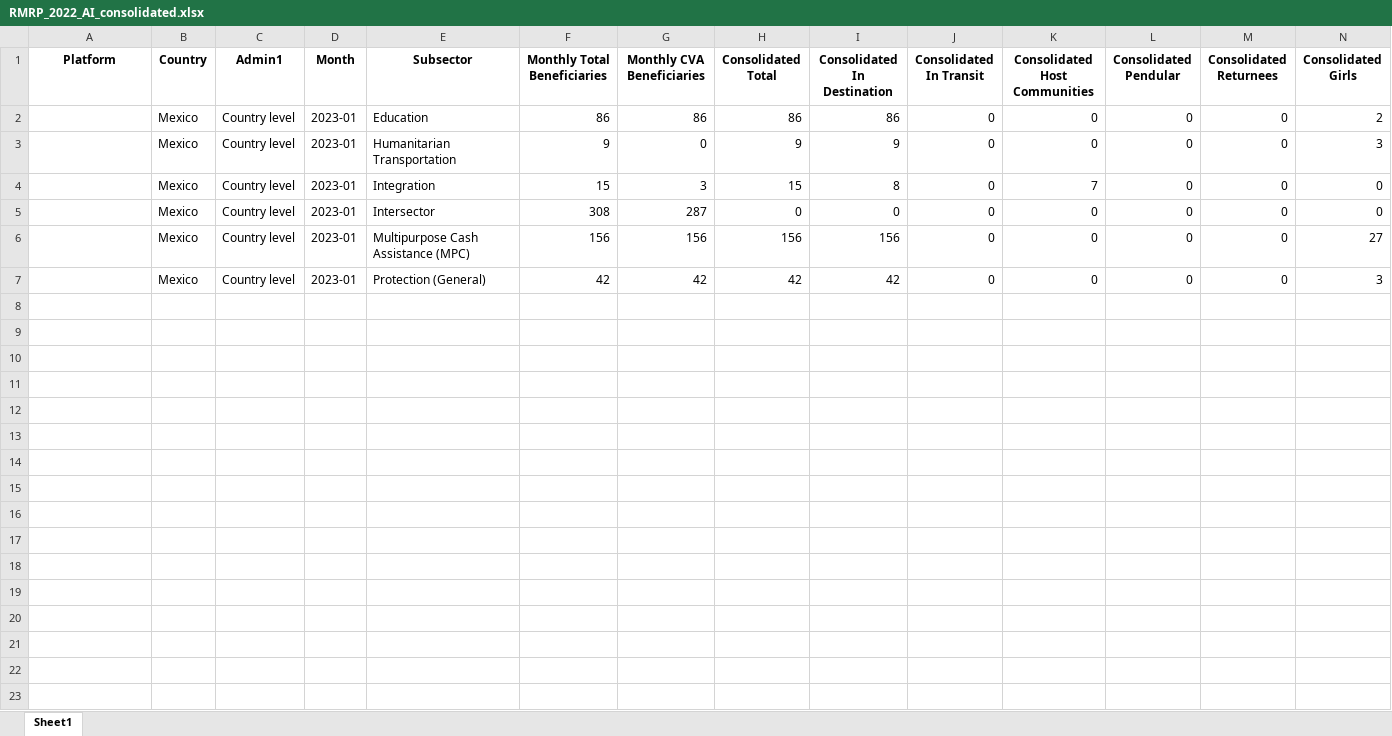
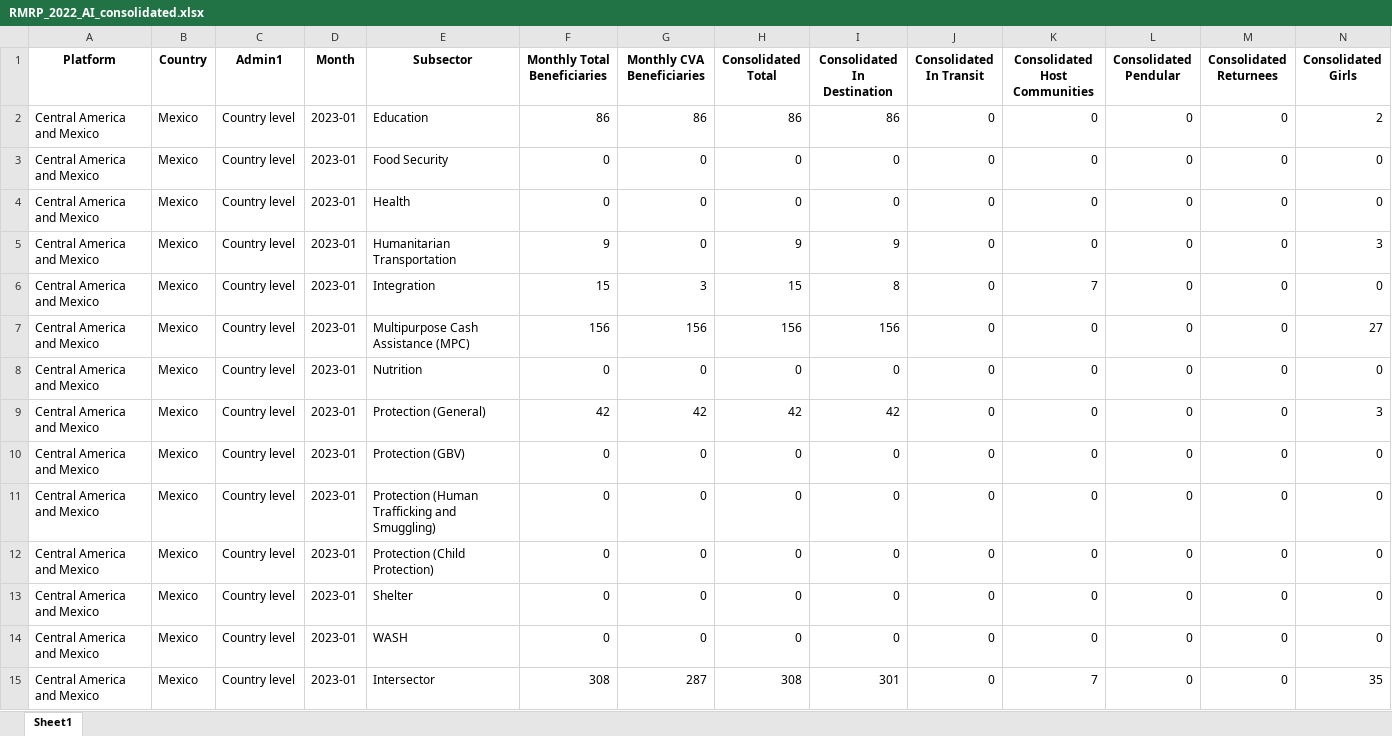
Before and after one commit to response4venezuelans/R4VRMRP2023, an Excel workbook: out/RMRP_2022_AI_consolidated.xlsx, sheet Sheet1, drawn as a sheet; only a part is shown; values as stored, in another font and other column widths than the file's, no borders; removed rows and columns are numbered as before the commit, all else as after; rows hold the shown columns only; the diff names each change by its address in the sheet, - before the commit and + after, or states it on an @@ line.

```diff
--- a/out/RMRP_2022_AI_consolidated.xlsx (sheet Sheet1)
+++ b/out/RMRP_2022_AI_consolidated.xlsx (sheet Sheet1)
-A2 (Platform): (empty)
+A2 (Platform): Central America and Mexico
+row 3: Central America and Mexico | Mexico | Country level | 2023-01 | Food Security | 0 | 0 | 0 | 0 | 0 | 0 | 0 | 0 | 0
+row 4: Central America and Mexico | Mexico | Country level | 2023-01 | Health | 0 | 0 | 0 | 0 | 0 | 0 | 0 | 0 | 0
-A5:A6 (Platform): (empty)
+A5:A6 (Platform): Central America and Mexico
-row 5:  | Mexico | Country level | 2023-01 | Intersector | 308 | 287 | 0 | 0 | 0 | 0 | 0 | 0 | 0
-A7 (Platform): (empty)
+A7 (Platform): Central America and Mexico
+row 8: Central America and Mexico | Mexico | Country level | 2023-01 | Nutrition | 0 | 0 | 0 | 0 | 0 | 0 | 0 | 0 | 0
-A9 (Platform): (empty)
+A9 (Platform): Central America and Mexico
+row 10: Central America and Mexico | Mexico | Country level | 2023-01 | Protection (GBV) | 0 | 0 | 0 | 0 | 0 | 0 | 0 | 0 | 0
+row 11: Central America and Mexico | Mexico | Country level | 2023-01 | Protection (Human Trafficking and Smuggling) | 0 | 0 | 0 | 0 | 0 | 0 | 0 | 0 | 0
+row 12: Central America and Mexico | Mexico | Country level | 2023-01 | Protection (Child Protection) | 0 | 0 | 0 | 0 | 0 | 0 | 0 | 0 | 0
+row 13: Central America and Mexico | Mexico | Country level | 2023-01 | Shelter | 0 | 0 | 0 | 0 | 0 | 0 | 0 | 0 | 0
+row 14: Central America and Mexico | Mexico | Country level | 2023-01 | WASH | 0 | 0 | 0 | 0 | 0 | 0 | 0 | 0 | 0
+row 15: Central America and Mexico | Mexico | Country level | 2023-01 | Intersector | 308 | 287 | 308 | 301 | 0 | 7 | 0 | 0 | 35
```
Also changed, not shown: data/Consolidated_Template.xlsx, out/5WErrorReport.xlsx, 2 other files.
